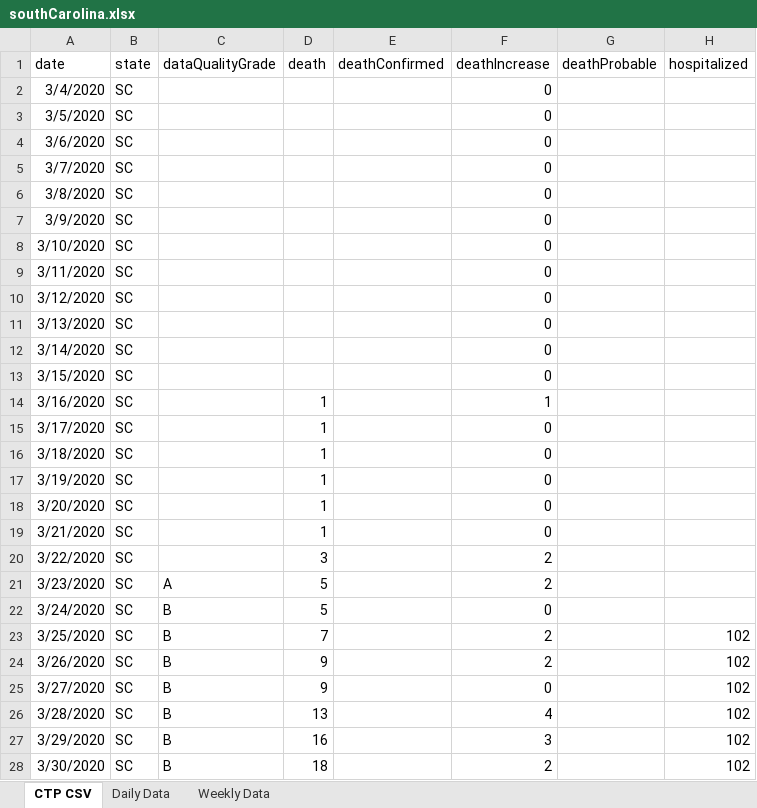
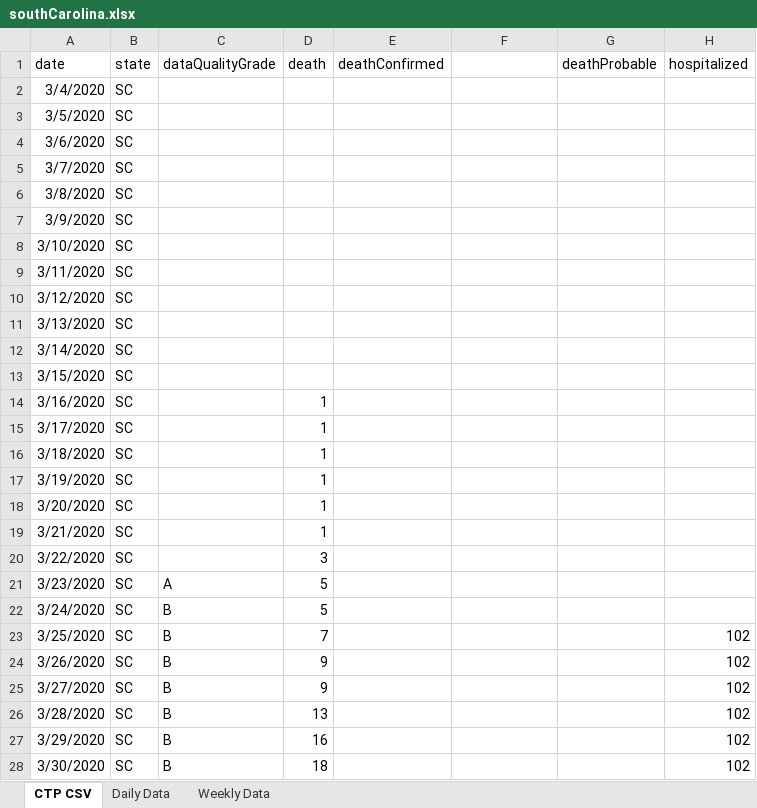
Before and after one commit to davidferrara23/ttn-clemson-covid-data, an Excel workbook: southCarolina.xlsx, sheet CTP CSV, drawn as a sheet; only a part is shown; values as stored, in another font and other column widths than the file's, no borders; the diff covers the shown part only; the diff names each change by its address in the sheet, - before the commit and + after, or states it on an @@ line.

```diff
--- a/southCarolina.xlsx (sheet CTP CSV)
+++ b/southCarolina.xlsx (sheet CTP CSV)
-F1: deathIncrease
+F1: (empty)
-F2:F13: 0
+F2:F13: (empty)
-F14: 1
+F14: (empty)
-F15:F19: 0
+F15:F19: (empty)
-F20:F21: 2
+F20:F21: (empty)
-F22: 0
+F22: (empty)
-F23:F24: 2
+F23:F24: (empty)
-F25: 0
+F25: (empty)
-F26: 4
+F26: (empty)
-F27: 3
+F27: (empty)
-F28: 2
+F28: (empty)
```
Also changed, not shown: 216 edited cells elsewhere in this sheet, sheet Daily Data, formulas that keep their value.
